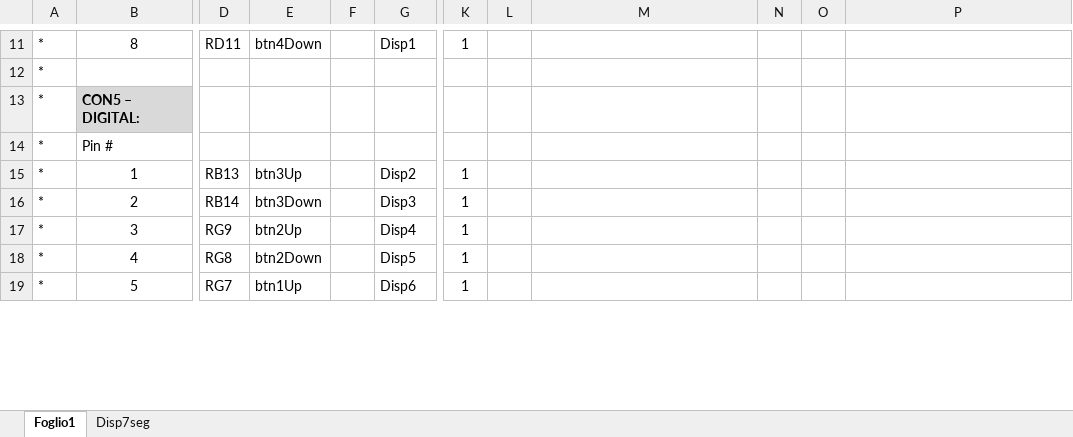
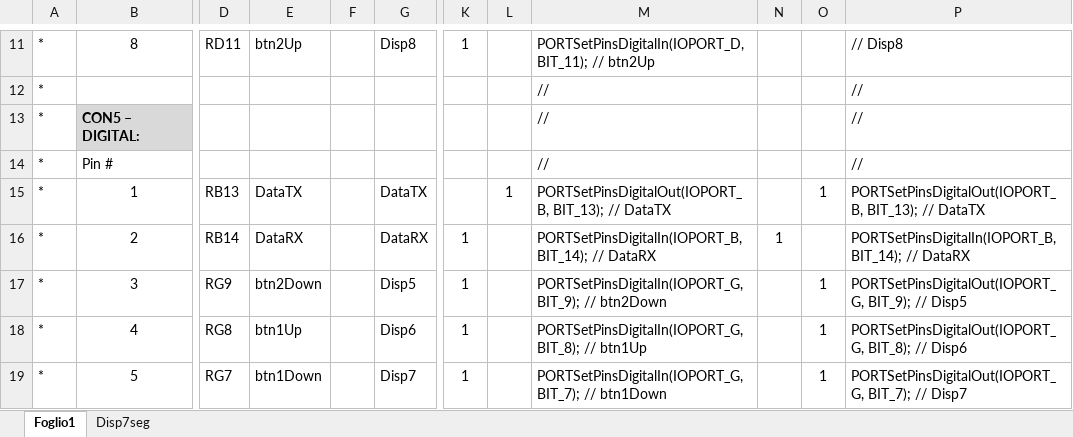
Before and after one commit to andb70/SerialCom4P, an Excel workbook: Port mapping.xlsx, sheet Foglio1, drawn as a sheet; only a part is shown, gaps mark what is left out; values as stored, in another font and other column widths than the file's, no borders; the diff covers the shown part only; the diff names each change by its address in the sheet, - before the commit and + after, or states it on an @@ line.

```diff
--- a/Port mapping.xlsx (sheet Foglio1)
+++ b/Port mapping.xlsx (sheet Foglio1)
-E11: btn4Down
+E11: btn2Up
-G11: Disp1
+G11: Disp8
-M11: (empty)
+M11: PORTSetPinsDigitalIn(IOPORT_D, BIT_11); // btn2Up
-P11: (empty)
+P11: // Disp8
-M12:M14: (empty)
+M12:M14: //
-P12:P14: (empty)
+P12:P14: //
-E15: btn3Up
+E15: DataTX
-G15: Disp2
+G15: DataTX
-K15: 1
+K15: (empty)
-L15: (empty)
+L15: 1
-M15: (empty)
+M15: PORTSetPinsDigitalOut(IOPORT_B, BIT_13); // DataTX
-O15: (empty)
+O15: 1
-P15: (empty)
+P15: PORTSetPinsDigitalOut(IOPORT_B, BIT_13); // DataTX
-E16: btn3Down
+E16: DataRX
-G16: Disp3
+G16: DataRX
-M16: (empty)
+M16: PORTSetPinsDigitalIn(IOPORT_B, BIT_14); // DataRX
-N16: (empty)
+N16: 1
-P16: (empty)
+P16: PORTSetPinsDigitalIn(IOPORT_B, BIT_14); // DataRX
-E17: btn2Up
+E17: btn2Down
-G17: Disp4
+G17: Disp5
-M17: (empty)
+M17: PORTSetPinsDigitalIn(IOPORT_G, BIT_9); // btn2Down
-O17:O19: (empty)
+O17:O19: 1
-P17: (empty)
+P17: PORTSetPinsDigitalOut(IOPORT_G, BIT_9); // Disp5
-E18: btn2Down
+E18: btn1Up
-G18: Disp5
+G18: Disp6
-M18: (empty)
+M18: PORTSetPinsDigitalIn(IOPORT_G, BIT_8); // btn1Up
-P18: (empty)
+P18: PORTSetPinsDigitalOut(IOPORT_G, BIT_8); // Disp6
-E19: btn1Up
+E19: btn1Down
-G19: Disp6
+G19: Disp7
-M19: (empty)
+M19: PORTSetPinsDigitalIn(IOPORT_G, BIT_7); // btn1Down
-P19: (empty)
+P19: PORTSetPinsDigitalOut(IOPORT_G, BIT_7); // Disp7
```
Also changed, not shown: 33 edited cells and cell formats elsewhere in this sheet, sheet Disp7seg, formulas that keep their value, bit mask.xlsx, 13 other files.
